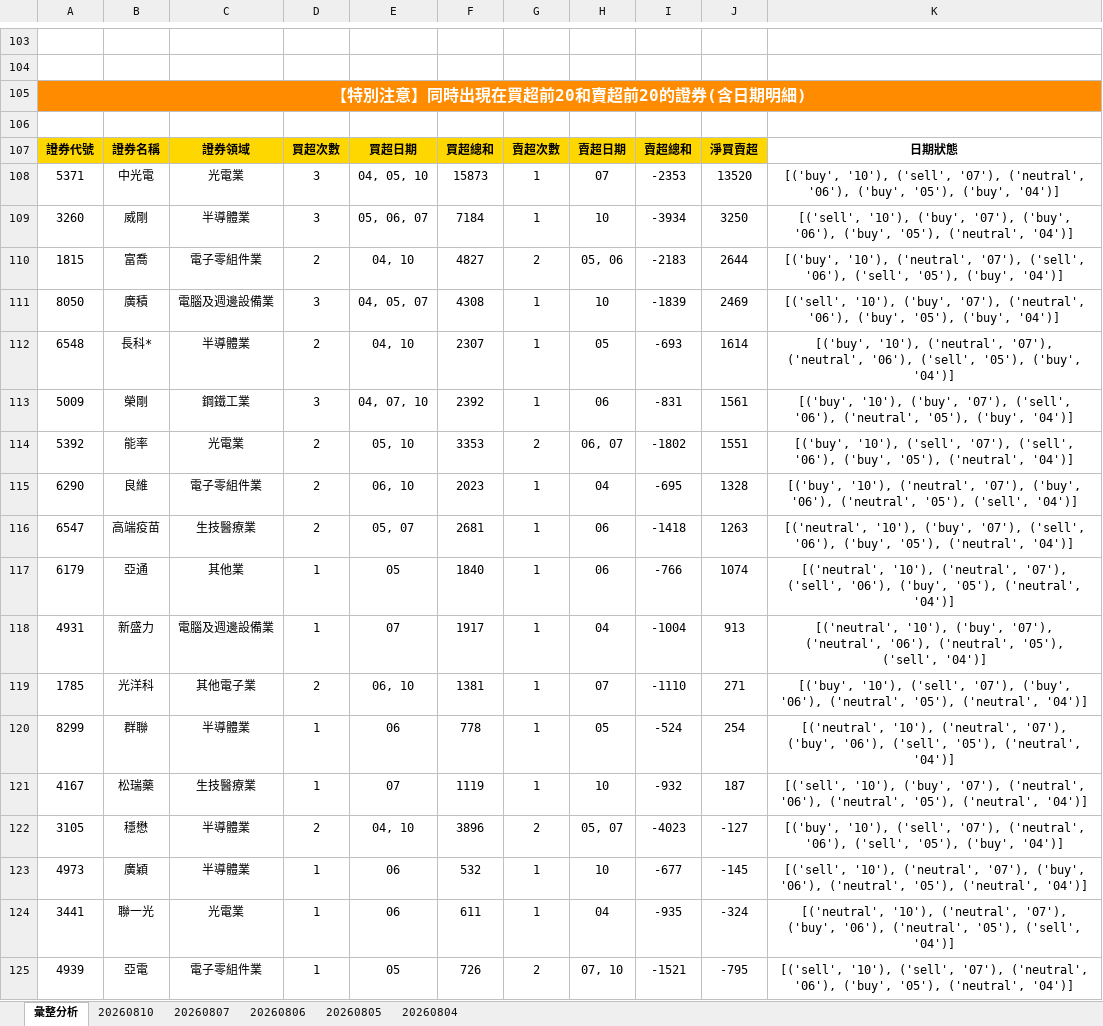
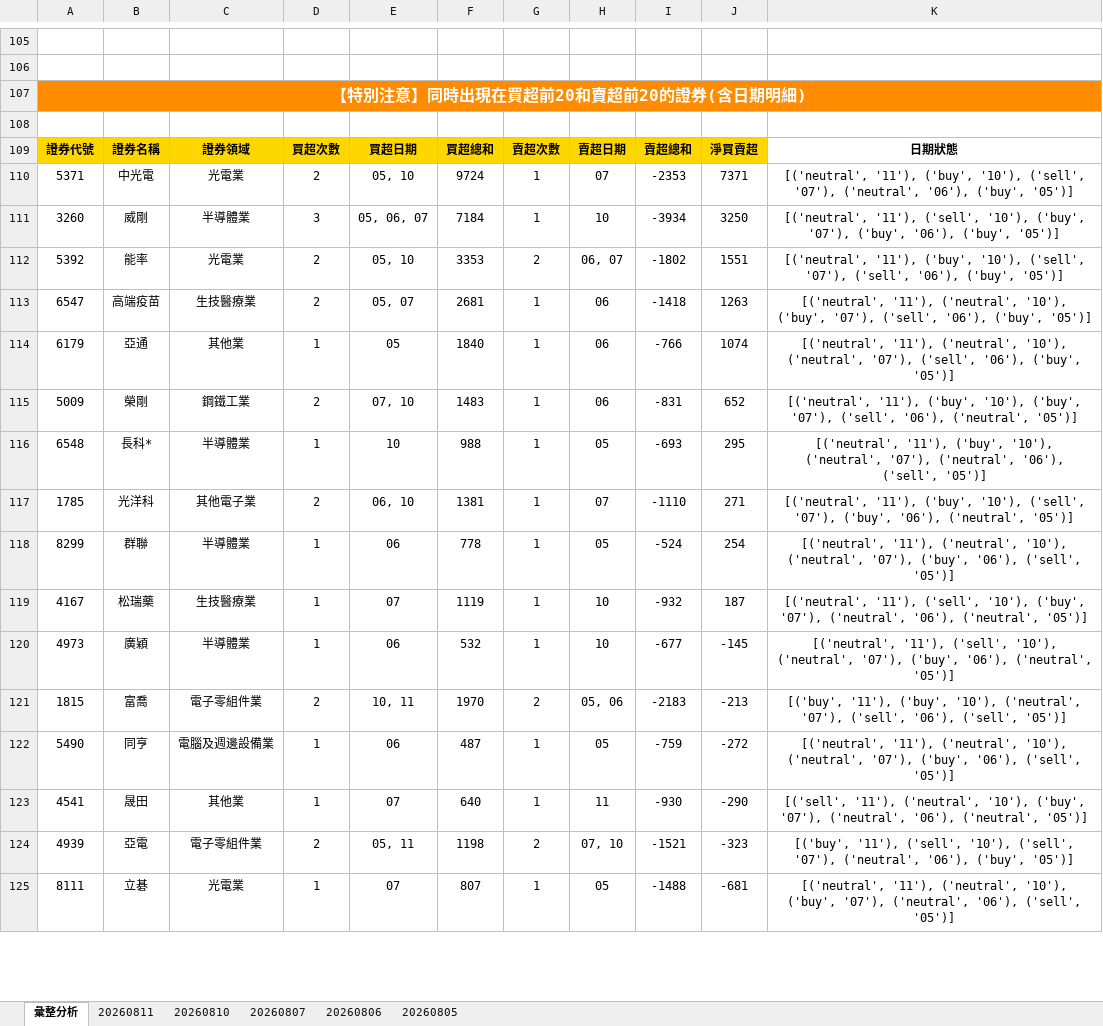
Before and after one commit to ccupcpop/GetDailyStock, an Excel workbook: StockInfo/otc_analysis_result.xlsx, sheet 彙整分析, drawn as a sheet; only a part is shown, gaps mark what is left out; values as stored, in another font and other column widths than the file's, no borders; removed rows and columns are numbered as before the commit, all else as after; the diff covers the shown part only; the diff names each change by its address in the sheet, - before the commit and + after, or states it on an @@ line.

```diff
--- a/StockInfo/otc_analysis_result.xlsx (sheet 彙整分析)
+++ b/StockInfo/otc_analysis_result.xlsx (sheet 彙整分析)
-sheet tab: 20260804
+sheet tab: 20260811
-D110: 3
+D110: 2
-E110: 04, 05, 10
+E110: 05, 10
-F110: 15873
+F110: 9724
-J110: 13520
+J110: 7371
-K110: [('buy', '10'), ('sell', '07'), ('neutral', '06'), ('buy', '05'), ('buy', '04')]
+K110: [('neutral', '11'), ('buy', '10'), ('sell', '07'), ('neutral', '06'), ('buy', '05')]
-K111: [('sell', '10'), ('buy', '07'), ('buy', '06'), ('buy', '05'), ('neutral', '04')]
+K111: [('neutral', '11'), ('sell', '10'), ('buy', '07'), ('buy', '06'), ('buy', '05')]
-row 110: 1815 | 富喬 | 電子零組件業 | 2 | 04, 10 | 4827 | 2 | 05, 06 | -2183 | 2644 | [('buy', '10'), ('neutral', '07'), ('sell', '06'), ('sell', '05'), ('buy', '04')]
-row 111: 8050 | 廣積 | 電腦及週邊設備業 | 3 | 04, 05, 07 | 4308 | 1 | 10 | -1839 | 2469 | [('sell', '10'), ('buy', '07'), ('neutral', '06'), ('buy', '05'), ('buy', '04')]
-row 112: 6548 | 長科* | 半導體業 | 2 | 04, 10 | 2307 | 1 | 05 | -693 | 1614 | [('buy', '10'), ('neutral', '07'), ('neutral', '06'), ('sell', '05'), ('buy', '04')]
-row 113: 5009 | 榮剛 | 鋼鐵工業 | 3 | 04, 07, 10 | 2392 | 1 | 06 | -831 | 1561 | [('buy', '10'), ('buy', '07'), ('sell', '06'), ('neutral', '05'), ('buy', '04')]
-K112: [('buy', '10'), ('sell', '07'), ('sell', '06'), ('buy', '05'), ('neutral', '04')]
+K112: [('neutral', '11'), ('buy', '10'), ('sell', '07'), ('sell', '06'), ('buy', '05')]
-row 115: 6290 | 良維 | 電子零組件業 | 2 | 06, 10 | 2023 | 1 | 04 | -695 | 1328 | [('buy', '10'), ('neutral', '07'), ('buy', '06'), ('neutral', '05'), ('sell', '04')]
-K113: [('neutral', '10'), ('buy', '07'), ('sell', '06'), ('buy', '05'), ('neutral', '04')]
+K113: [('neutral', '11'), ('neutral', '10'), ('buy', '07'), ('sell', '06'), ('buy', '05')]
-K114: [('neutral', '10'), ('neutral', '07'), ('sell', '06'), ('buy', '05'), ('neutral', '04')]
+K114: [('neutral', '11'), ('neutral', '10'), ('neutral', '07'), ('sell', '06'), ('buy', '05')]
-row 118: 4931 | 新盛力 | 電腦及週邊設備業 | 1 | 07 | 1917 | 1 | 04 | -1004 | 913 | [('neutral', '10'), ('buy', '07'), ('neutral', '06'), ('neutral', '05'), ('sell', '04')]
+row 115: 5009 | 榮剛 | 鋼鐵工業 | 2 | 07, 10 | 1483 | 1 | 06 | -831 | 652 | [('neutral', '11'), ('buy', '10'), ('buy', '07'), ('sell', '06'), ('neutral', '05')]
+row 116: 6548 | 長科* | 半導體業 | 1 | 10 | 988 | 1 | 05 | -693 | 295 | [('neutral', '11'), ('buy', '10'), ('neutral', '07'), ('neutral', '06'), ('sell', '05')]
-K117: [('buy', '10'), ('sell', '07'), ('buy', '06'), ('neutral', '05'), ('neutral', '04')]
+K117: [('neutral', '11'), ('buy', '10'), ('sell', '07'), ('buy', '06'), ('neutral', '05')]
-K118: [('neutral', '10'), ('neutral', '07'), ('buy', '06'), ('sell', '05'), ('neutral', '04')]
+K118: [('neutral', '11'), ('neutral', '10'), ('neutral', '07'), ('buy', '06'), ('sell', '05')]
-K119: [('sell', '10'), ('buy', '07'), ('neutral', '06'), ('neutral', '05'), ('neutral', '04')]
+K119: [('neutral', '11'), ('sell', '10'), ('buy', '07'), ('neutral', '06'), ('neutral', '05')]
-row 122: 3105 | 穩懋 | 半導體業 | 2 | 04, 10 | 3896 | 2 | 05, 07 | -4023 | -127 | [('buy', '10'), ('sell', '07'), ('neutral', '06'), ('sell', '05'), ('buy', '04')]
-K120: [('sell', '10'), ('neutral', '07'), ('buy', '06'), ('neutral', '05'), ('neutral', '04')]
+K120: [('neutral', '11'), ('sell', '10'), ('neutral', '07'), ('buy', '06'), ('neutral', '05')]
-row 124: 3441 | 聯一光 | 光電業 | 1 | 06 | 611 | 1 | 04 | -935 | -324 | [('neutral', '10'), ('neutral', '07'), ('buy', '06'), ('neutral', '05'), ('sell', '04')]
+row 121: 1815 | 富喬 | 電子零組件業 | 2 | 10, 11 | 1970 | 2 | 05, 06 | -2183 | -213 | [('buy', '11'), ('buy', '10'), ('neutral', '07'), ('sell', '06'), ('sell', '05')]
+row 122: 5490 | 同亨 | 電腦及週邊設備業 | 1 | 06 | 487 | 1 | 05 | -759 | -272 | [('neutral', '11'), ('neutral', '10'), ('neutral', '07'), ('buy', '06'), ('sell', '05')]
+row 123: 4541 | 晟田 | 其他業 | 1 | 07 | 640 | 1 | 11 | -930 | -290 | [('sell', '11'), ('neutral', '10'), ('buy', '07'), ('neutral', '06'), ('neutral', '05')]
-D124: 1
+D124: 2
-E124: 05
+E124: 05, 11
-F124: 726
+F124: 1198
-J124: -795
+J124: -323
-K124: [('sell', '10'), ('sell', '07'), ('neutral', '06'), ('buy', '05'), ('neutral', '04')]
+K124: [('buy', '11'), ('sell', '10'), ('sell', '07'), ('neutral', '06'), ('buy', '05')]
+row 125: 8111 | 立碁 | 光電業 | 1 | 07 | 807 | 1 | 05 | -1488 | -681 | [('neutral', '11'), ('neutral', '10'), ('buy', '07'), ('neutral', '06'), ('sell', '05')]
```
Also changed, not shown: 48 added rows, 47 removed rows and 18 edited cells elsewhere in this sheet, sheet 20260810, StockInfo/tse_analysis_result.xlsx, 13 other files.
